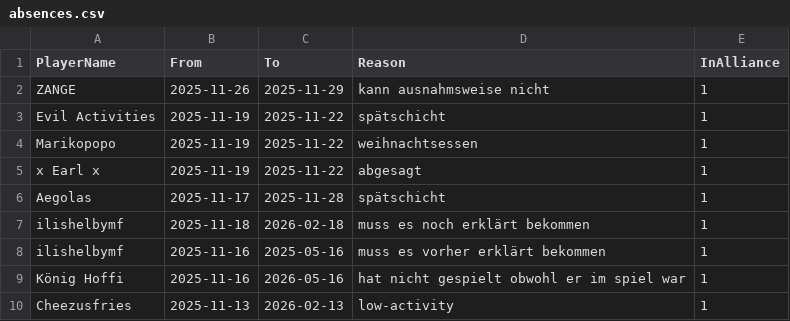
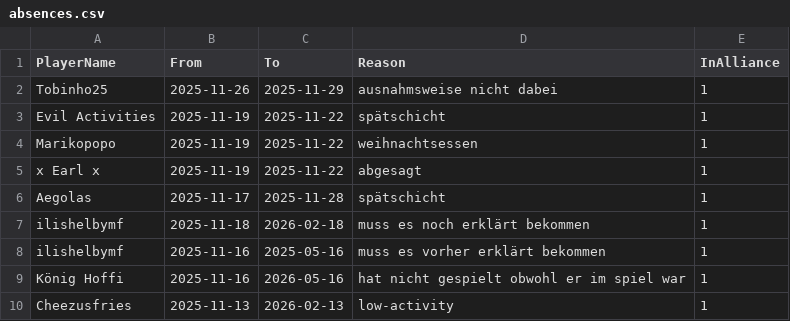
Before and after one commit to its-h4k1/desert-storm-roster-optimizer, a CSV file: data/absences.csv, drawn as a sheet.

Commit message:
admin: update absences.csv via absences ui

```diff
--- a/data/absences.csv
+++ b/data/absences.csv
@@ -1,3 +1,3 @@
 PlayerName,From,To,Reason,InAlliance
-ZANGE,2025-11-26,2025-11-29,kann ausnahmsweise nicht,1
+Tobinho25,2025-11-26,2025-11-29,ausnahmsweise nicht dabei,1
 Evil Activities,2025-11-19,2025-11-22,spätschicht,1
```
